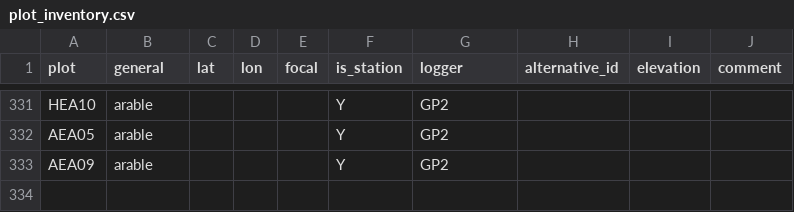
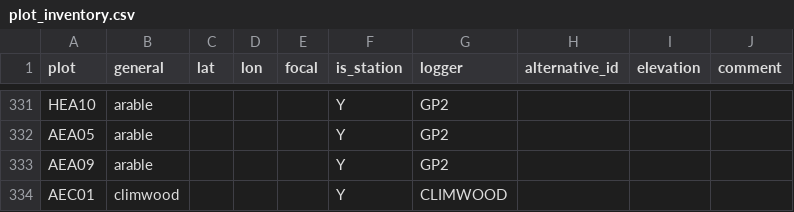
Before and after one commit to environmentalinformatics-marburg/tubedb, a CSV file: config/nature40/plot_inventory.csv, drawn as a sheet; only a part is shown, gaps mark what is left out; the diff names each change by its address in the sheet, - before the commit and + after, or states it on an @@ line.

Commit message:
config natur40 stations; bugfix CSV_MXminiLoader with empty data values; update java dependencies

```diff
--- a/config/nature40/plot_inventory.csv
+++ b/config/nature40/plot_inventory.csv
+row 334: AEC01 | climwood |  |  |  | Y | CLIMWOOD
```
Also changed, not shown: 7 other files.
